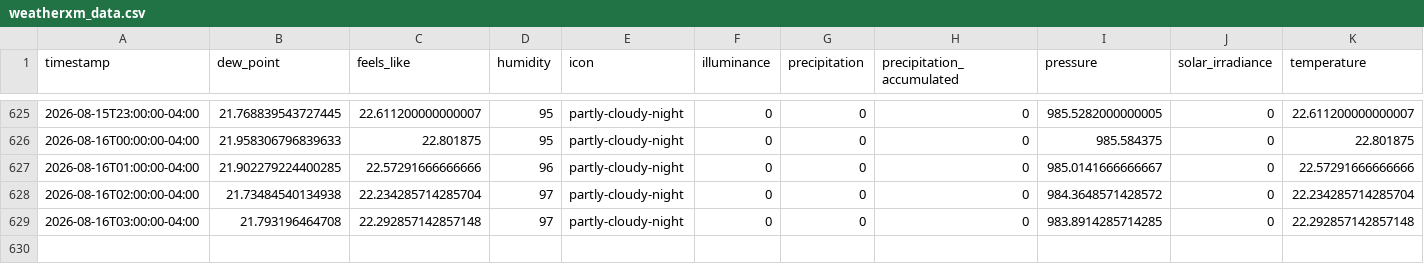
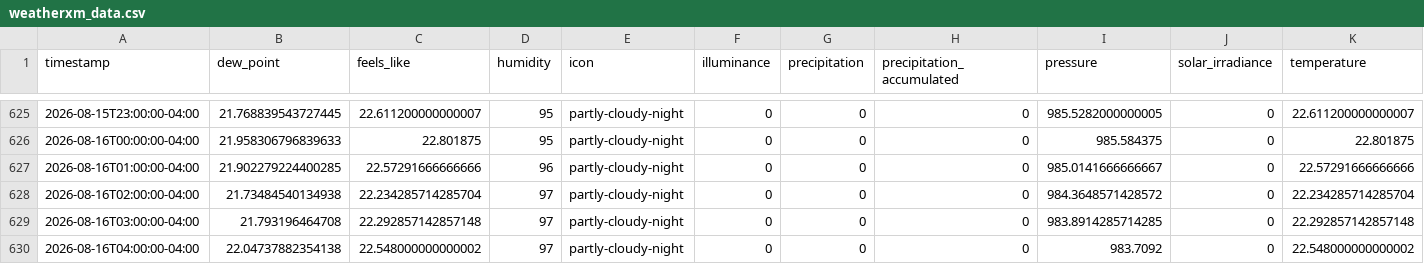
Before and after one commit to fmwrightjr/Three-Acre-Wood, a CSV file: weatherxm_data.csv, drawn as a sheet; only a part is shown, gaps mark what is left out; rows hold the shown columns only; the diff names each change by its address in the sheet, - before the commit and + after, or states it on an @@ line.

```diff
--- a/weatherxm_data.csv
+++ b/weatherxm_data.csv
+row 630: 2026-08-16T04:00:00-04:00 | 22.04737882354138 | 22.548000000000002 | 97 | partly-cloudy-night | 0 | 0 | 0 | 983.7092 | 0 | 22.548000000000002
```
Also changed, not shown: 1 other file.
